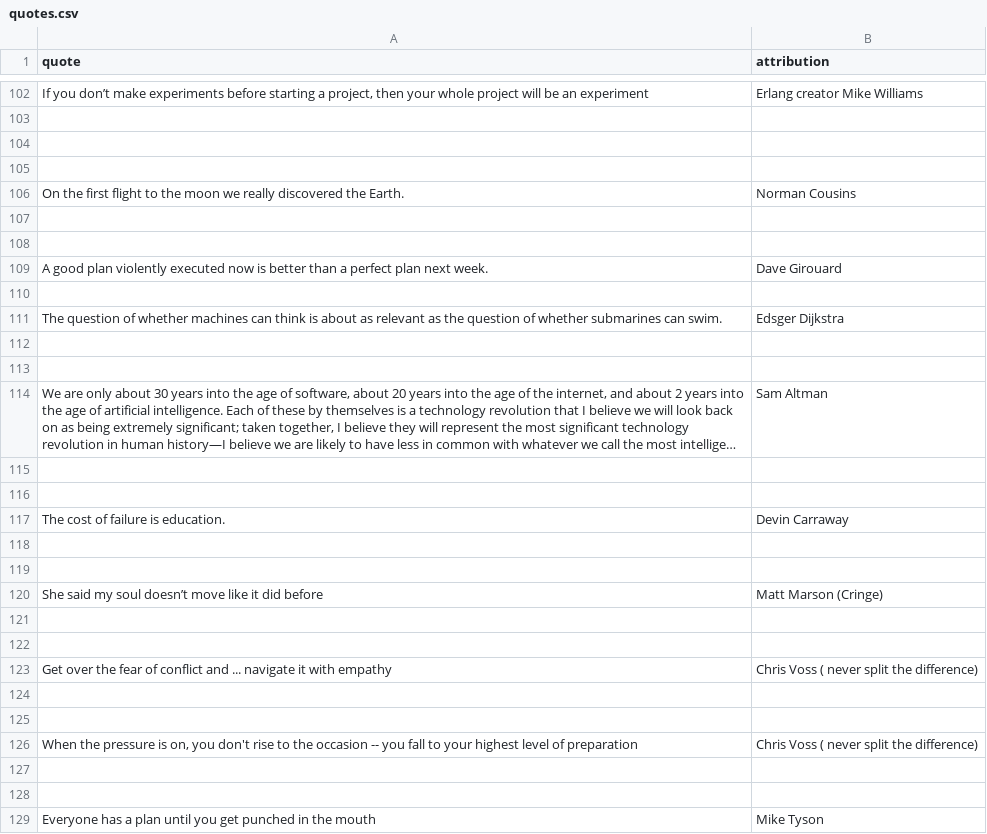
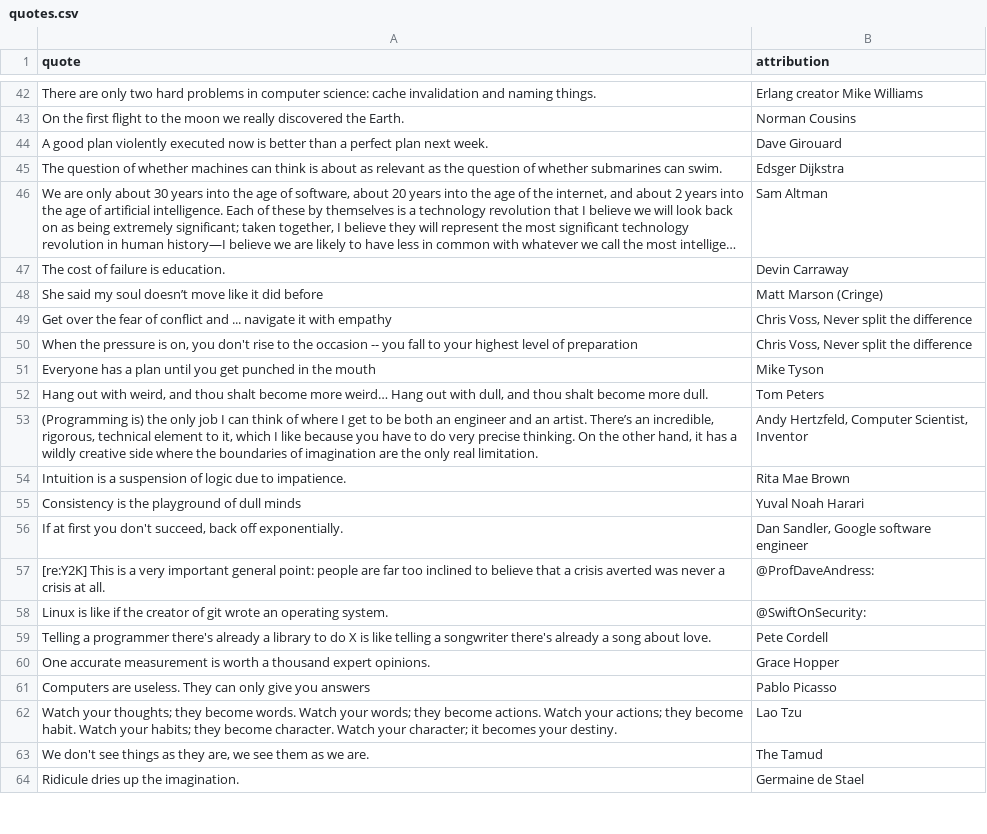
Before and after one commit to PatrickAuld/patrickauld.com, a CSV file: public/quotes.csv, drawn as a sheet; only a part is shown, gaps mark what is left out; the shorter side is filled out with more unchanged rows; long unchanged cells end in …; removed rows and columns are numbered as before the commit, all else as after; the diff covers the shown part only; the diff names each change by its address in the sheet, - before the commit and + after, or states it on an @@ line.

Commit message:
Updates quotes and adds random quote callout

```diff
--- a/public/quotes.csv
+++ b/public/quotes.csv
-A42 (quote): If you don’t make experiments before starting a project, then your whole project will be an experiment
+A42 (quote): There are only two hard problems in computer science: cache invalidation and naming things.
-row 103: (empty)
-row 104: (empty)
-row 105: (empty)
-row 107: (empty)
-row 108: (empty)
-row 110: (empty)
-row 112: (empty)
-row 113: (empty)
-row 115: (empty)
-row 116: (empty)
-row 118: (empty)
-row 119: (empty)
-row 121: (empty)
-row 122: (empty)
-B49 (attribution): Chris Voss ( never split the difference)
+B49 (attribution): Chris Voss, Never split the difference
-row 124: (empty)
-row 125: (empty)
-B50 (attribution): Chris Voss ( never split the difference)
+B50 (attribution): Chris Voss, Never split the difference
-row 127: (empty)
-row 128: (empty)
```
Also changed, not shown: 38 added rows, 341 removed rows and 24 edited cells elsewhere in this file, 1 other file.
